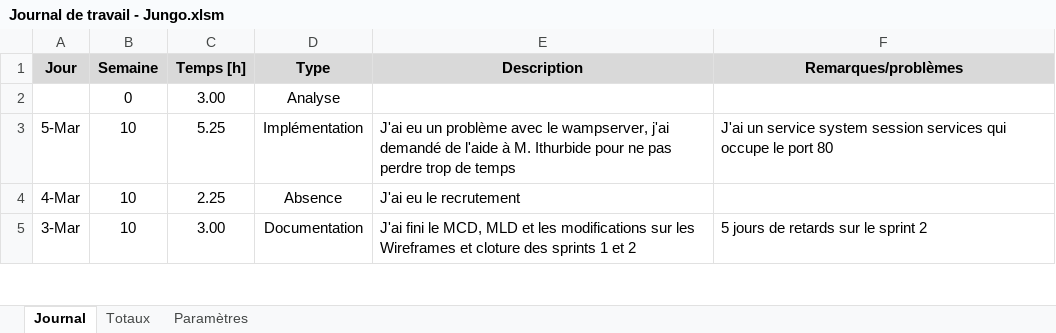
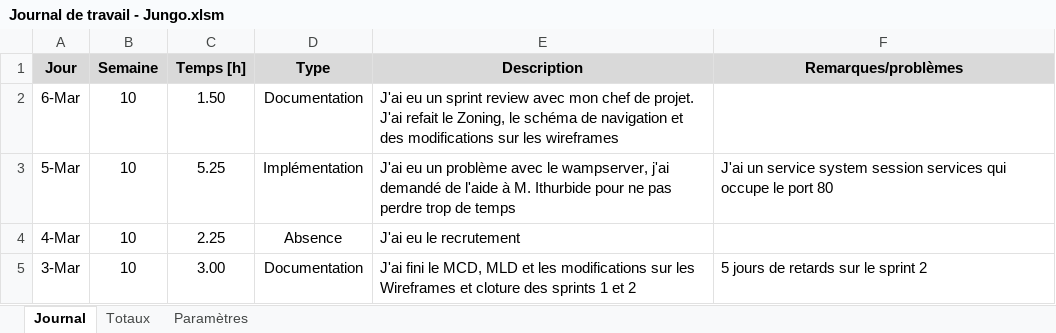
Before and after one commit to JeremyJungo/Multiplix, an Excel workbook: Documentation/Journal de travail - Jungo.xlsm, sheet Journal, drawn as a sheet; only a part is shown; values as stored, in another font and other column widths than the file's, no borders; charts and pictures not drawn; removed rows and columns are numbered as before the commit, all else as after; the diff names each change by its address in the sheet, - before the commit and + after, or states it on an @@ line.

```diff
--- a/Documentation/Journal de travail - Jungo.xlsm (sheet Journal)
+++ b/Documentation/Journal de travail - Jungo.xlsm (sheet Journal)
-row 2:  | 0 | 3.00 | Analyse
+row 2: 6-Mar | 10 | 1.50 | Documentation | J'ai eu un sprint review avec mon chef de projet. J'ai refait le Zoning, le schéma de navigation et des modifications sur les wireframes
```
Also changed, not shown: Documentation/Journal de bord - Jungo.xlsx.
